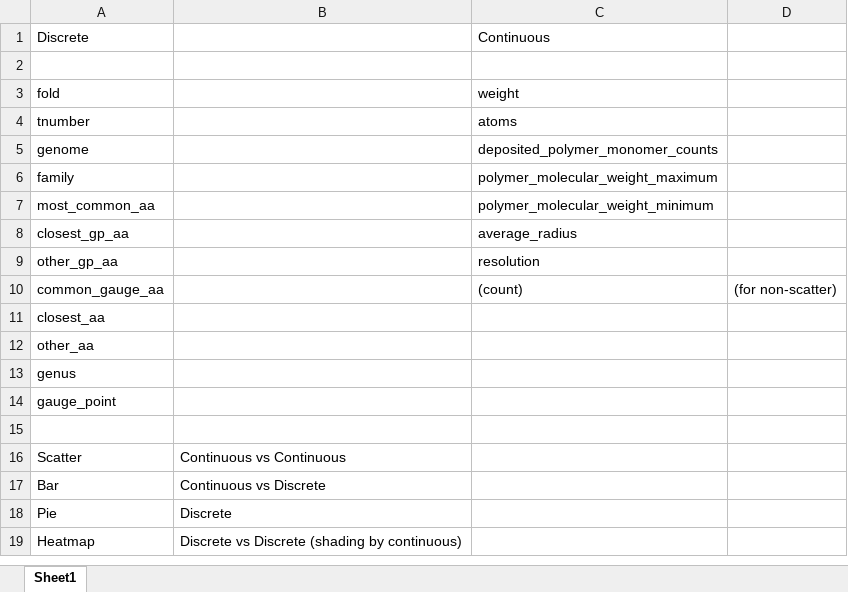
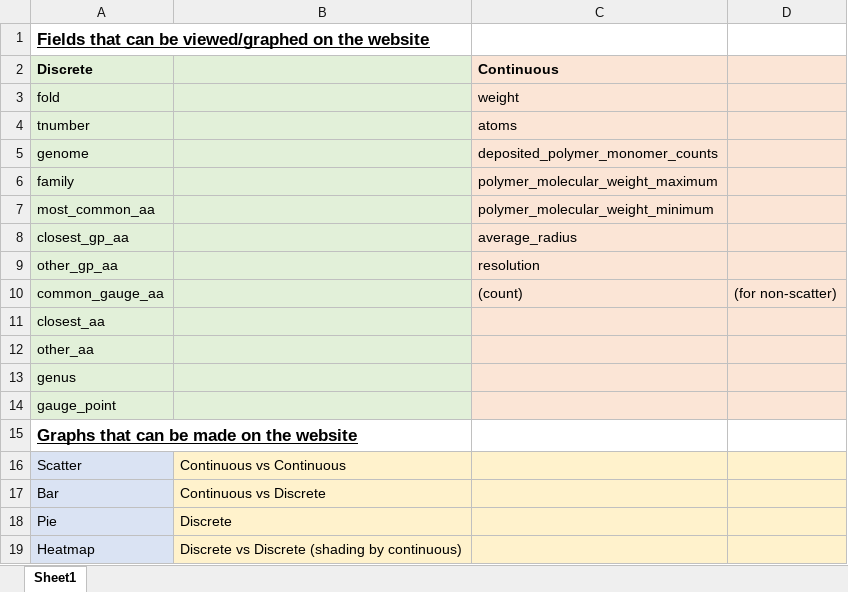
Before and after one commit to gabeorosan/pa-project, an Excel workbook: scripts/data/SIPdata/graph_options.xlsx, sheet Sheet1, drawn as a sheet; values as stored, in another font and other column widths than the file's, no borders; removed rows and columns are numbered as before the commit, all else as after; the diff names each change by its address in the sheet, - before the commit and + after, or states it on an @@ line.

```diff
--- a/scripts/data/SIPdata/graph_options.xlsx (sheet Sheet1)
+++ b/scripts/data/SIPdata/graph_options.xlsx (sheet Sheet1)
+row 1: Fields that can be viewed/graphed on the website
-A2:B2 fill: none
+A2:B2 fill: #E2F0D9
-A2 bold: off
+A2 bold: on
-C2:D2 fill: none
+C2:D2 fill: #FBE5D6
-C2 bold: off
+C2 bold: on
-row 2: (empty)
-A3:B14 fill: none
+A3:B14 fill: #E2F0D9
-C3:D14 fill: none
+C3:D14 fill: #FBE5D6
-A15 (Discrete): (empty)
+A15 (Discrete): Graphs that can be made on the website
-A16:A19 fill: none
+A16:A19 fill: #DAE3F3
-B16:D19 fill: none
+B16:D19 fill: #FFF2CC
```
Also changed, not shown: 13 other files.
